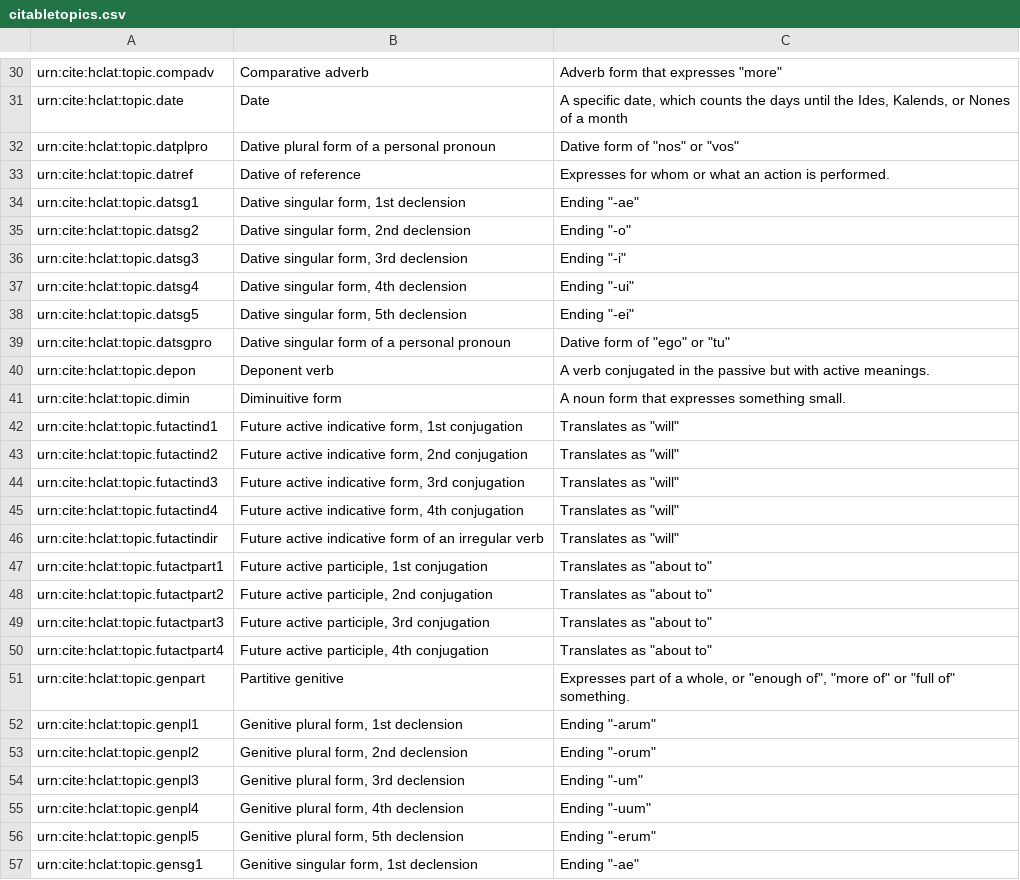
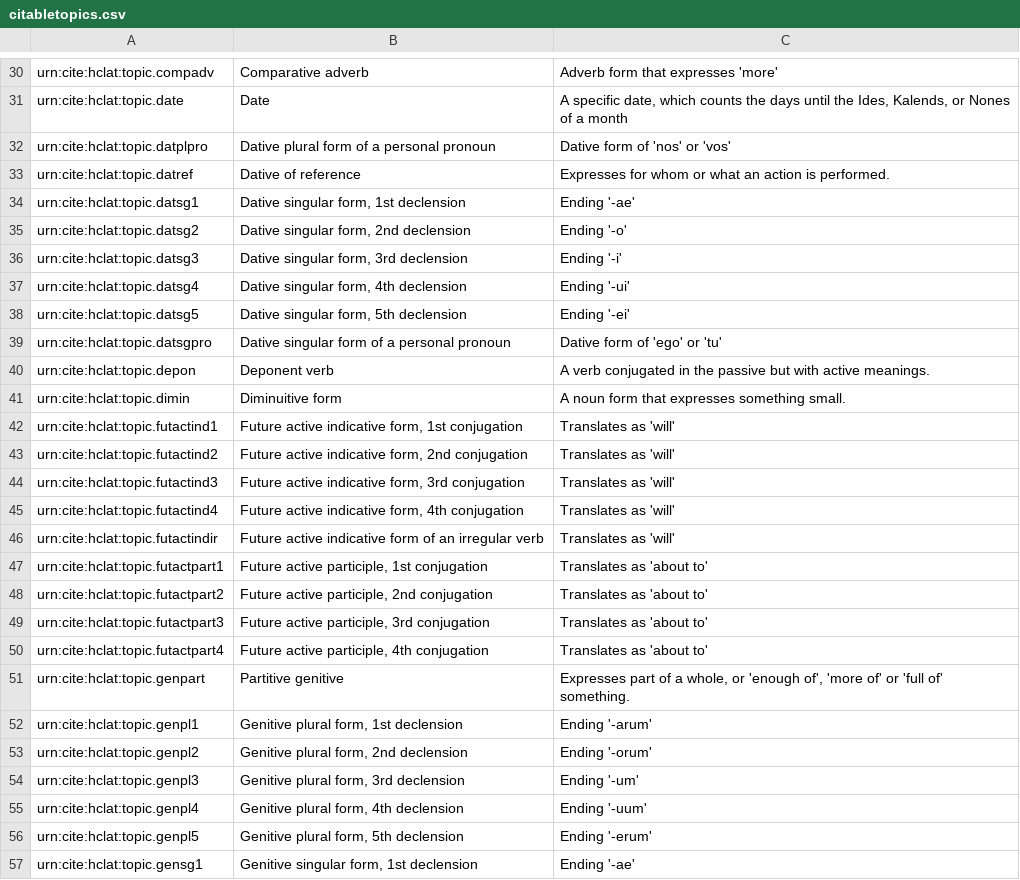
Before and after one commit to neelsmith/latinsrcs, a CSV file: collections/citabletopics.csv, drawn as a sheet; only a part is shown, gaps mark what is left out; the diff covers the shown part only; the diff names each change by its address in the sheet, - before the commit and + after, or states it on an @@ line.

```diff
--- a/collections/citabletopics.csv
+++ b/collections/citabletopics.csv
-C30: Adverb form that expresses "more"
+C30: Adverb form that expresses 'more'
-C32: Dative form of "nos" or "vos"
+C32: Dative form of 'nos' or 'vos'
-C34: Ending "-ae"
+C34: Ending '-ae'
-C35: Ending "-o"
+C35: Ending '-o'
-C36: Ending "-i"
+C36: Ending '-i'
-C37: Ending "-ui"
+C37: Ending '-ui'
-C38: Ending "-ei"
+C38: Ending '-ei'
-C39: Dative form of "ego" or "tu"
+C39: Dative form of 'ego' or 'tu'
-C42:C46: Translates as "will"
+C42:C46: Translates as 'will'
-C47:C50: Translates as "about to"
+C47:C50: Translates as 'about to'
-C51: …whole, or "enough of", "more of" or "full of" something.
+C51: …whole, or 'enough of', 'more of' or 'full of' something.
-C52: Ending "-arum"
+C52: Ending '-arum'
-C53: Ending "-orum"
+C53: Ending '-orum'
-C54: Ending "-um"
+C54: Ending '-um'
-C55: Ending "-uum"
+C55: Ending '-uum'
-C56: Ending "-erum"
+C56: Ending '-erum'
-C57: Ending "-ae"
+C57: Ending '-ae'
```
Also changed, not shown: 67 edited cells elsewhere in this file, collections/concepts.csv.
